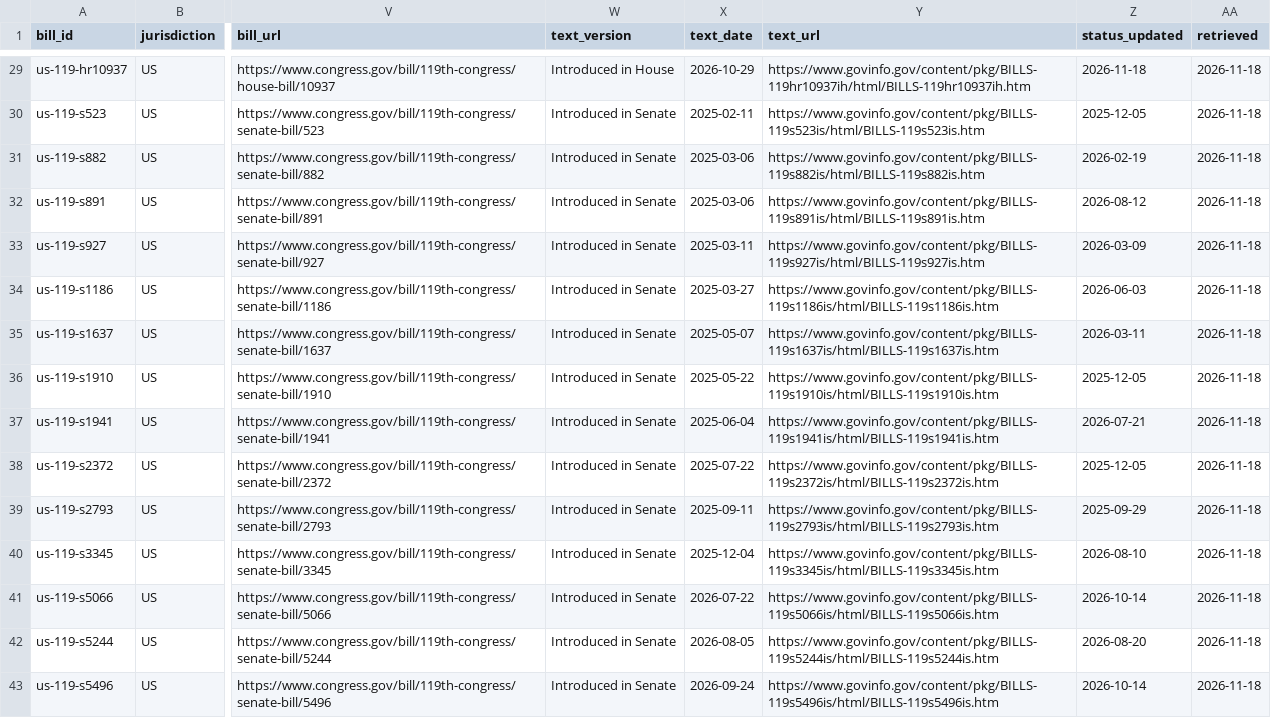
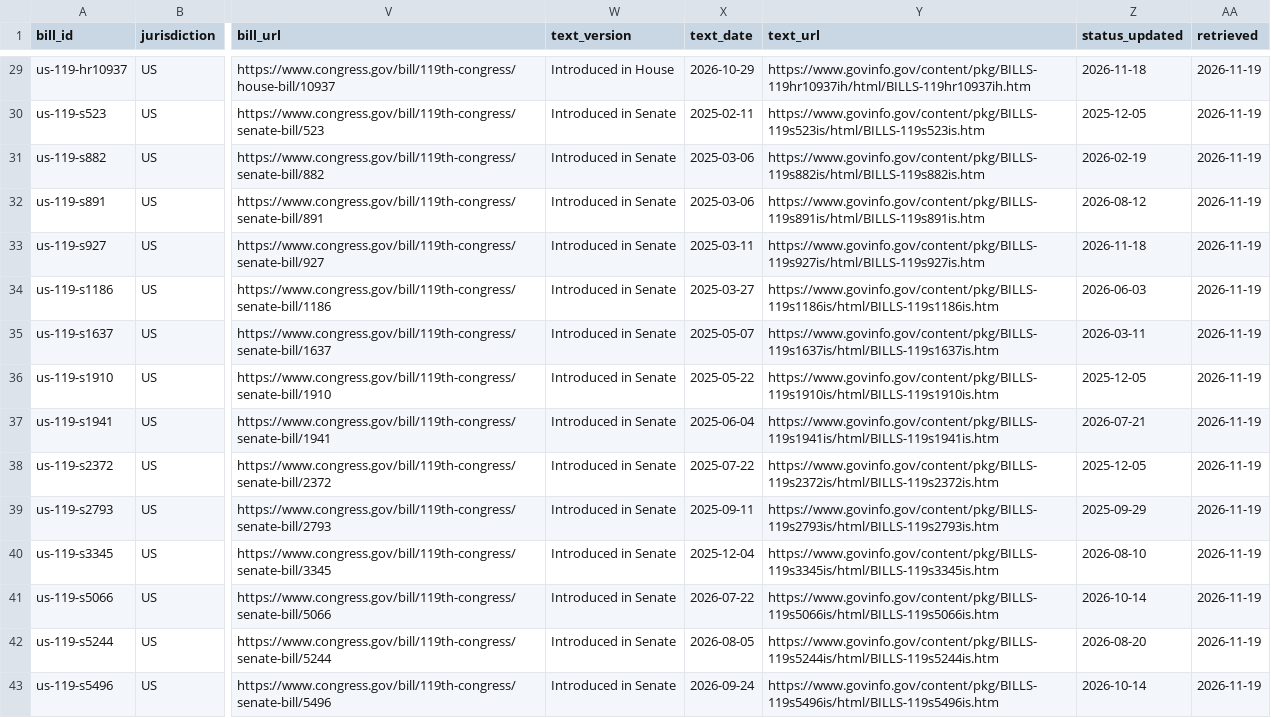
Before and after one commit to VVillBerchtold/clinx-340b-bills, a CSV file: federal-bills.csv, drawn as a sheet; only a part is shown, gaps mark what is left out; the diff covers the shown part only; the diff names each change by its address in the sheet, - before the commit and + after, or states it on an @@ line.

```diff
--- a/federal-bills.csv
+++ b/federal-bills.csv
-AA29:AA43 (retrieved): 2026-11-18
+AA29:AA43 (retrieved): 2026-11-19
-Z33 (status_updated): 2026-03-09
+Z33 (status_updated): 2026-11-18
```
Also changed, not shown: 27 edited cells elsewhere in this file, data/bills.csv, data/events.csv, 7 other files.
